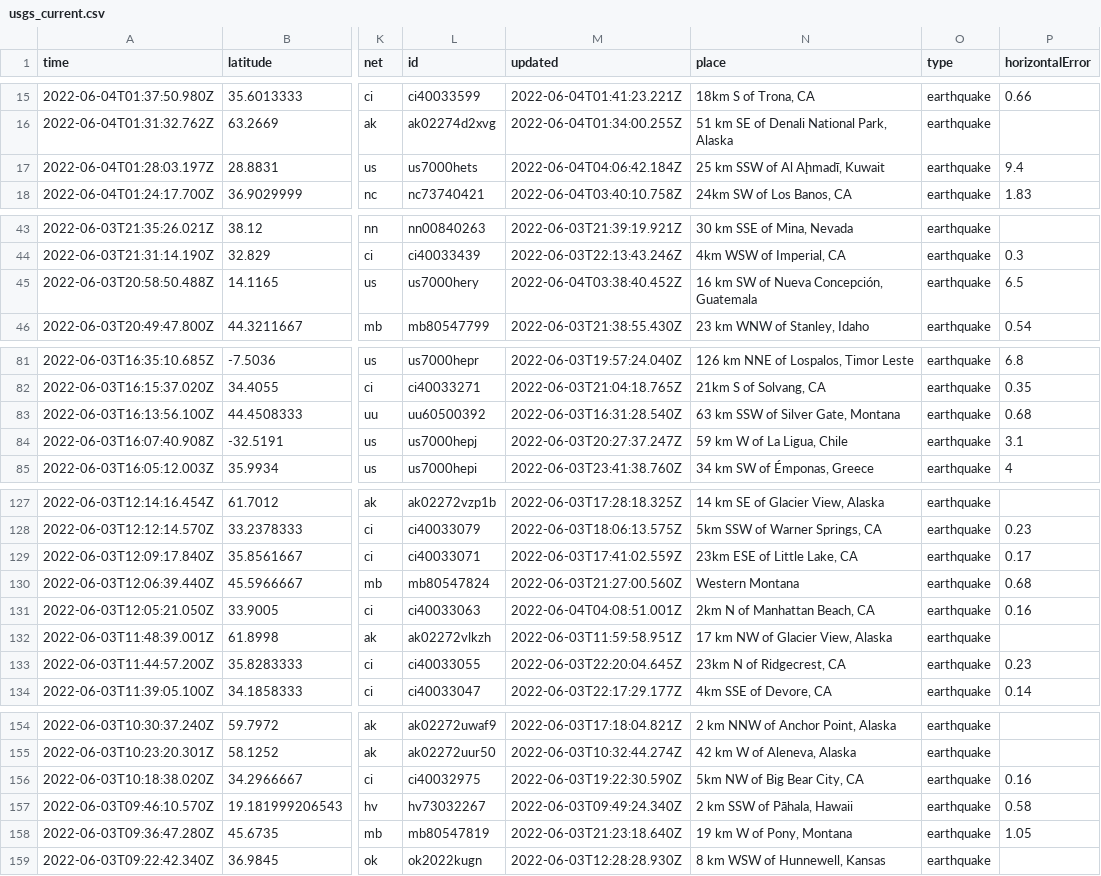
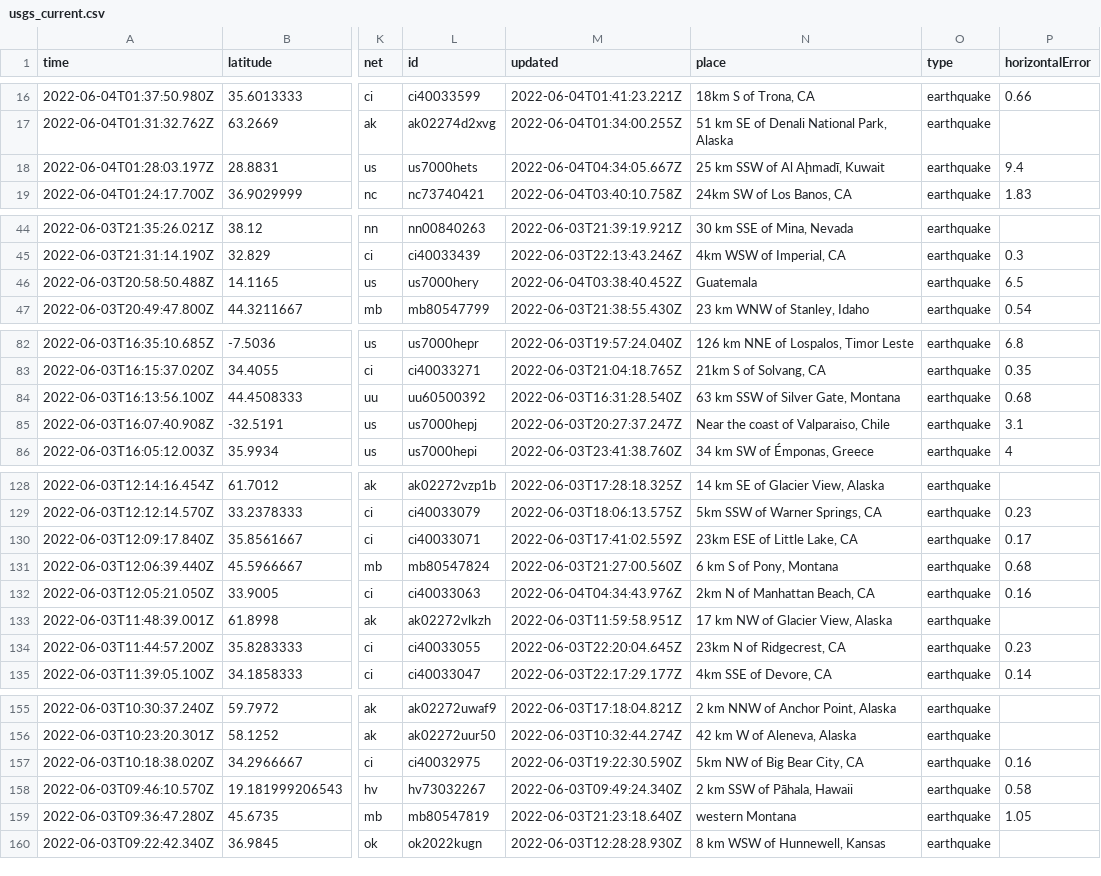
Before and after one commit to lalers/my-data-robot, a CSV file: usgs_current.csv, drawn as a sheet; only a part is shown, gaps mark what is left out; addresses are those after the commit; the diff covers the shown part only; the diff names each change by its address in the sheet, - before the commit and + after, or states it on an @@ line.

```diff
--- a/usgs_current.csv
+++ b/usgs_current.csv
-M18 (updated): 2022-06-04T04:06:42.184Z
+M18 (updated): 2022-06-04T04:34:05.667Z
-N46 (place): 16 km SW of Nueva Concepción, Guatemala
+N46 (place): Guatemala
-N85 (place): 59 km W of La Ligua, Chile
+N85 (place): Near the coast of Valparaiso, Chile
-N131 (place): Western Montana
+N131 (place): 6 km S of Pony, Montana
-M132 (updated): 2022-06-04T04:08:51.001Z
+M132 (updated): 2022-06-04T04:34:43.976Z
-N159 (place): 19 km W of Pony, Montana
+N159 (place): western Montana
```
Also changed, not shown: 1 added row, 7 removed rows and 5 edited cells elsewhere in this file.
